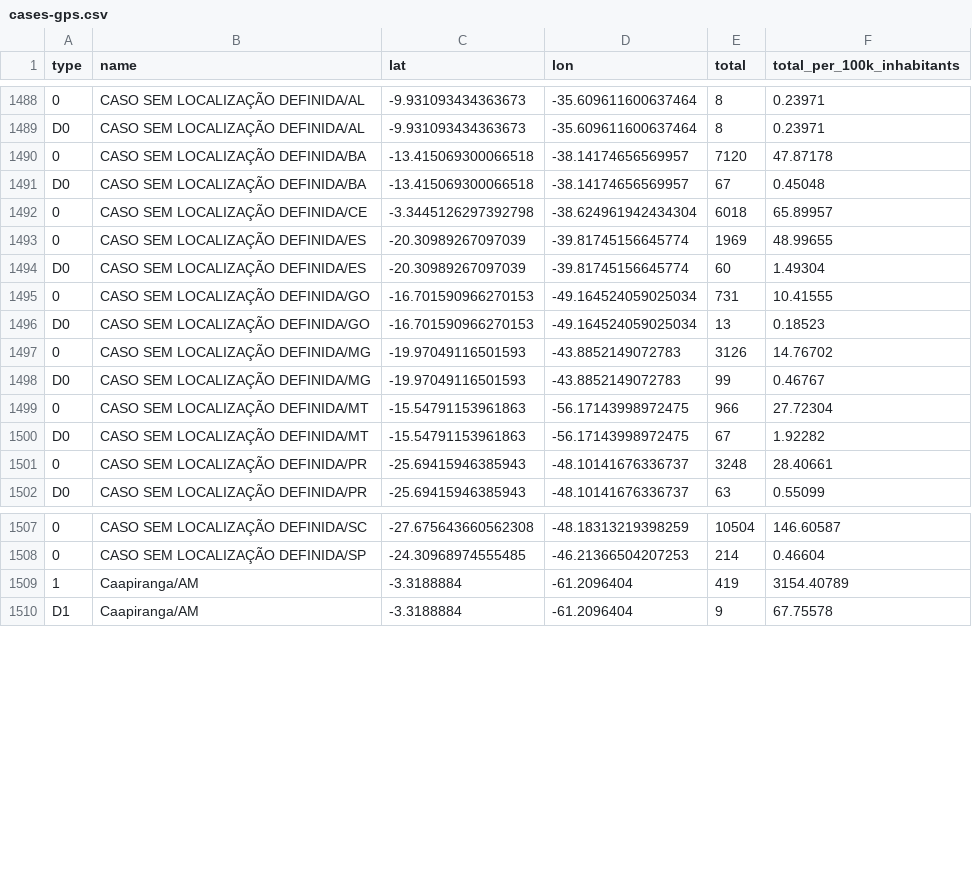
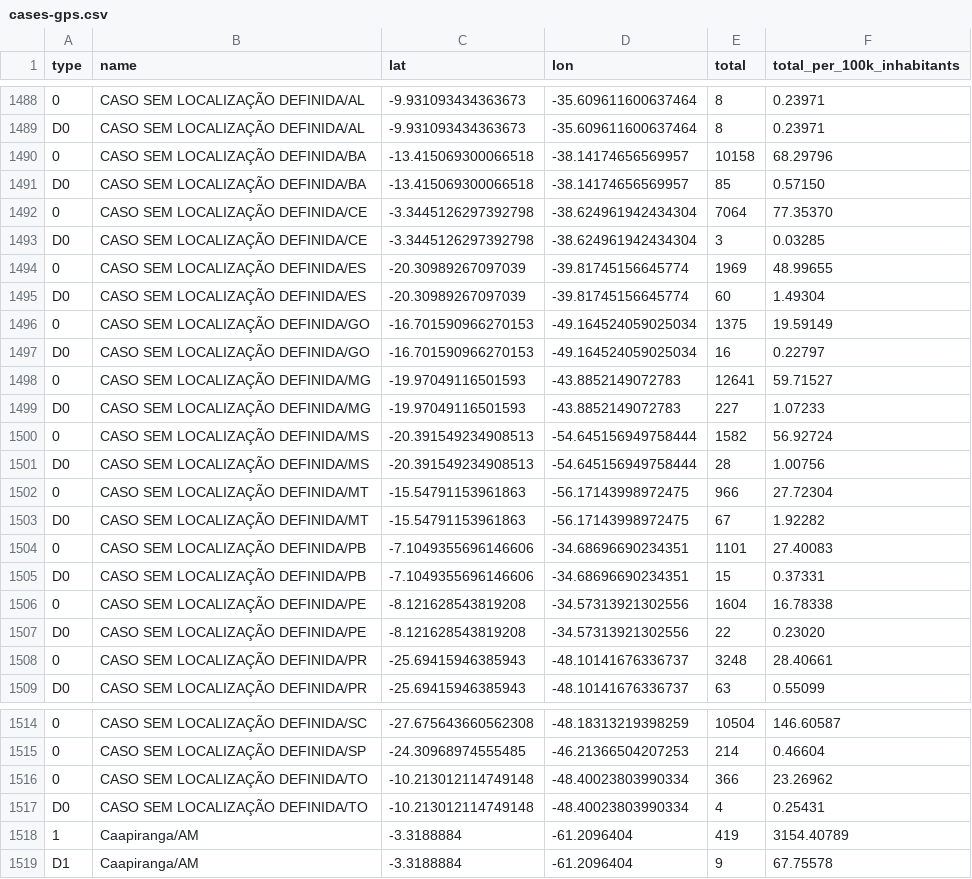
Before and after one commit to spdrio/covid19br, a CSV file: cases-gps.csv, drawn as a sheet; only a part is shown, gaps mark what is left out; addresses are those after the commit; the diff names each change by its address in the sheet, - before the commit and + after, or states it on an @@ line.

```diff
--- a/cases-gps.csv
+++ b/cases-gps.csv
-E1490 (total): 7120
+E1490 (total): 10158
-F1490 (total_per_100k_inhabitants): 47.87178
+F1490 (total_per_100k_inhabitants): 68.29796
-E1491 (total): 67
+E1491 (total): 85
-F1491 (total_per_100k_inhabitants): 0.45048
+F1491 (total_per_100k_inhabitants): 0.57150
-E1492 (total): 6018
+E1492 (total): 7064
-F1492 (total_per_100k_inhabitants): 65.89957
+F1492 (total_per_100k_inhabitants): 77.35370
+row 1493: D0 | CASO SEM LOCALIZAÇÃO DEFINIDA/CE | -3.3445126297392798 | -38.624961942434304 | 3 | 0.03285
-E1496 (total): 731
+E1496 (total): 1375
-F1496 (total_per_100k_inhabitants): 10.41555
+F1496 (total_per_100k_inhabitants): 19.59149
-E1497 (total): 13
+E1497 (total): 16
-F1497 (total_per_100k_inhabitants): 0.18523
+F1497 (total_per_100k_inhabitants): 0.22797
-E1498 (total): 3126
+E1498 (total): 12641
-F1498 (total_per_100k_inhabitants): 14.76702
+F1498 (total_per_100k_inhabitants): 59.71527
-E1499 (total): 99
+E1499 (total): 227
-F1499 (total_per_100k_inhabitants): 0.46767
+F1499 (total_per_100k_inhabitants): 1.07233
+row 1500: 0 | CASO SEM LOCALIZAÇÃO DEFINIDA/MS | -20.391549234908513 | -54.645156949758444 | 1582 | 56.92724
+row 1501: D0 | CASO SEM LOCALIZAÇÃO DEFINIDA/MS | -20.391549234908513 | -54.645156949758444 | 28 | 1.00756
+row 1504: 0 | CASO SEM LOCALIZAÇÃO DEFINIDA/PB | -7.1049355696146606 | -34.68696690234351 | 1101 | 27.40083
+row 1505: D0 | CASO SEM LOCALIZAÇÃO DEFINIDA/PB | -7.1049355696146606 | -34.68696690234351 | 15 | 0.37331
+row 1506: 0 | CASO SEM LOCALIZAÇÃO DEFINIDA/PE | -8.121628543819208 | -34.57313921302556 | 1604 | 16.78338
+row 1507: D0 | CASO SEM LOCALIZAÇÃO DEFINIDA/PE | -8.121628543819208 | -34.57313921302556 | 22 | 0.23020
+row 1516: 0 | CASO SEM LOCALIZAÇÃO DEFINIDA/TO | -10.213012114749148 | -48.40023803990334 | 366 | 23.26962
+row 1517: D0 | CASO SEM LOCALIZAÇÃO DEFINIDA/TO | -10.213012114749148 | -48.40023803990334 | 4 | 0.25431
```
Also changed, not shown: _tests_meta.csv, cases-brazil-cities.csv, 5 other files.
